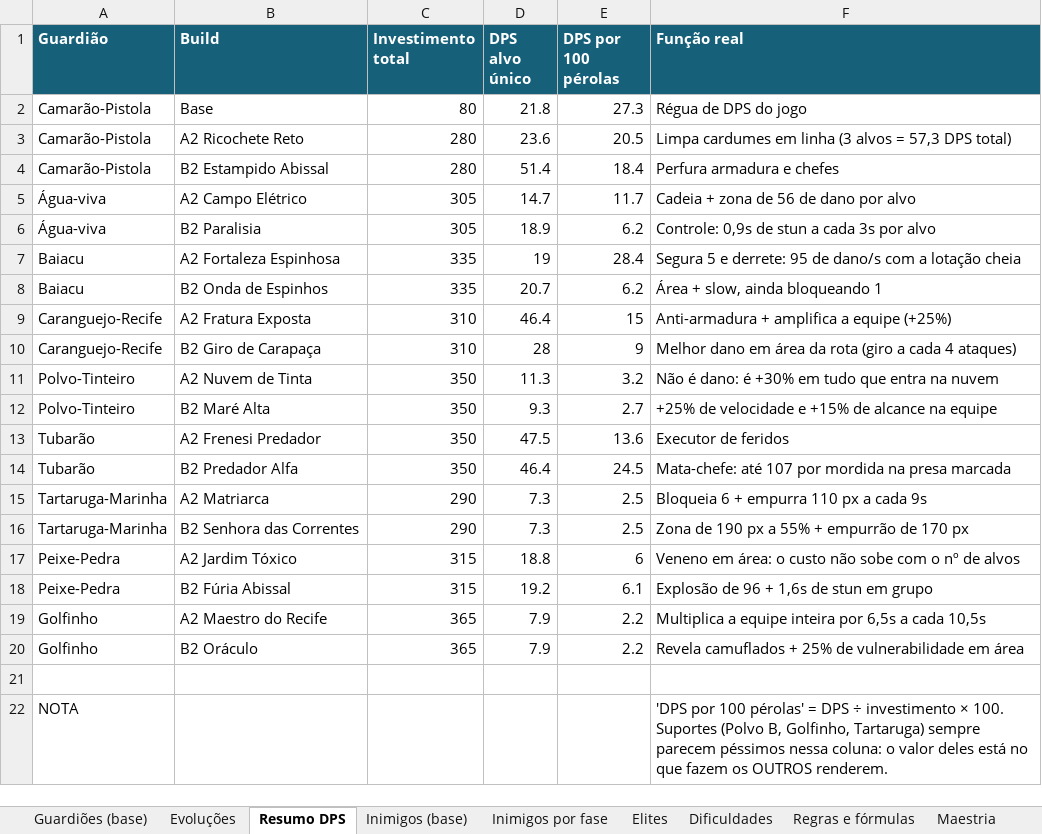
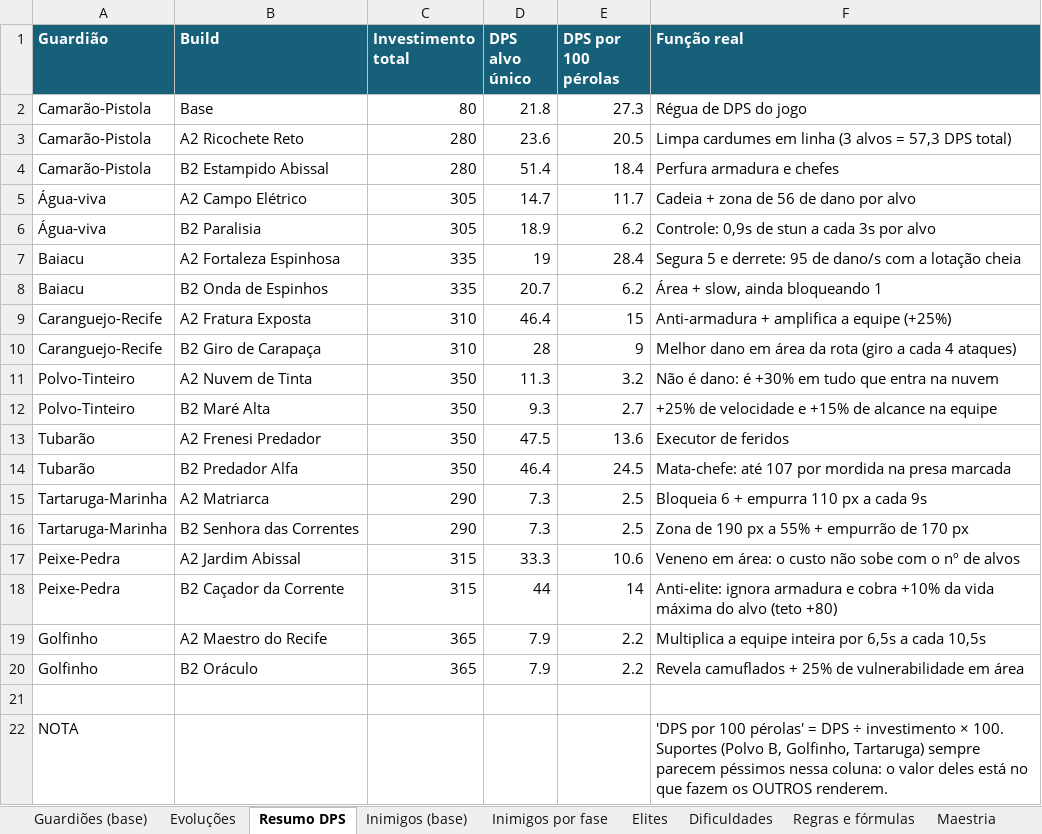
Before and after one commit to Akira034567/Guardioes-do-recife, an Excel workbook: docs/balanceamento.xlsx, sheet Resumo DPS, drawn as a sheet; values as stored, in another font and other column widths than the file's, no borders; removed rows and columns are numbered as before the commit, all else as after; the diff names each change by its address in the sheet, - before the commit and + after, or states it on an @@ line.

```diff
--- a/docs/balanceamento.xlsx (sheet Resumo DPS)
+++ b/docs/balanceamento.xlsx (sheet Resumo DPS)
-B17 (Build): A2 Jardim Tóxico
+B17 (Build): A2 Jardim Abissal
-D17 (DPS alvo único): 18.8
+D17 (DPS alvo único): 33.3
-E17 (DPS por 100 pérolas): 6
+E17 (DPS por 100 pérolas): 10.6
-row 18: Peixe-Pedra | B2 Fúria Abissal | 315 | 19.2 | 6.1 | Explosão de 96 + 1,6s de stun em grupo
+row 18: Peixe-Pedra | B2 Caçador da Corrente | 315 | 44 | 14 | Anti-elite: ignora armadura e cobra +10% da vida máxima do alvo (teto +80)
```
Also changed, not shown: sheet Evoluções, sheet Maestria, sheet Guardiões (base), sheet Decisões pendentes, sheet Peixinho Dourado, 38 other files.
